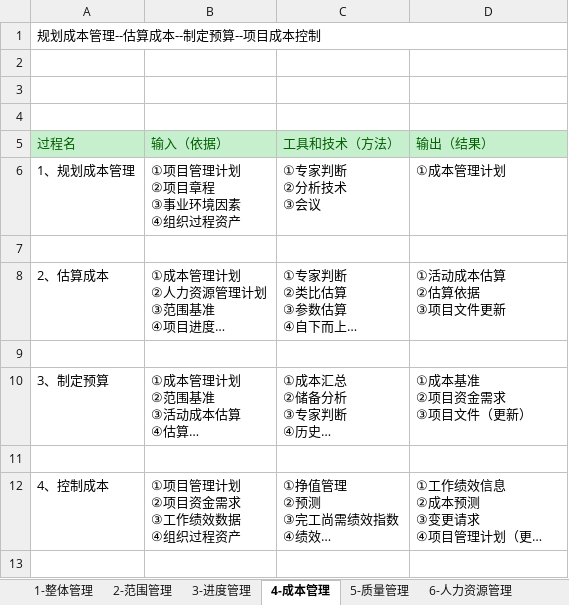
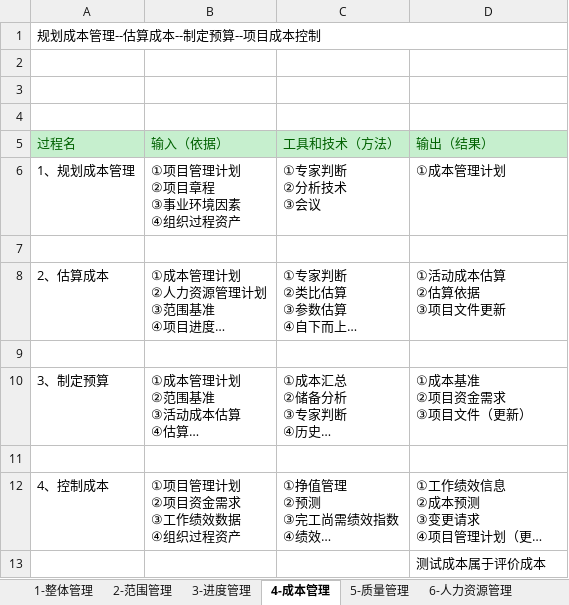
Before and after one commit to MagicXStudio/RuanKao, an Excel workbook: 系统集成项目管理工程师/10大管理过程(输入-输出-工具-技术)汇总表.xlsx, sheet 4-成本管理, drawn as a sheet; long unchanged cells end in …; values as stored, in another font and other column widths than the file's, no borders; the diff names each change by its address in the sheet, - before the commit and + after, or states it on an @@ line.

```diff
--- a/系统集成项目管理工程师/10大管理过程(输入-输出-工具-技术)汇总表.xlsx (sheet 4-成本管理)
+++ b/系统集成项目管理工程师/10大管理过程(输入-输出-工具-技术)汇总表.xlsx (sheet 4-成本管理)
+row 13:  |  |  | 测试成本属于评价成本
```
Also changed, not shown: 3 other files.
